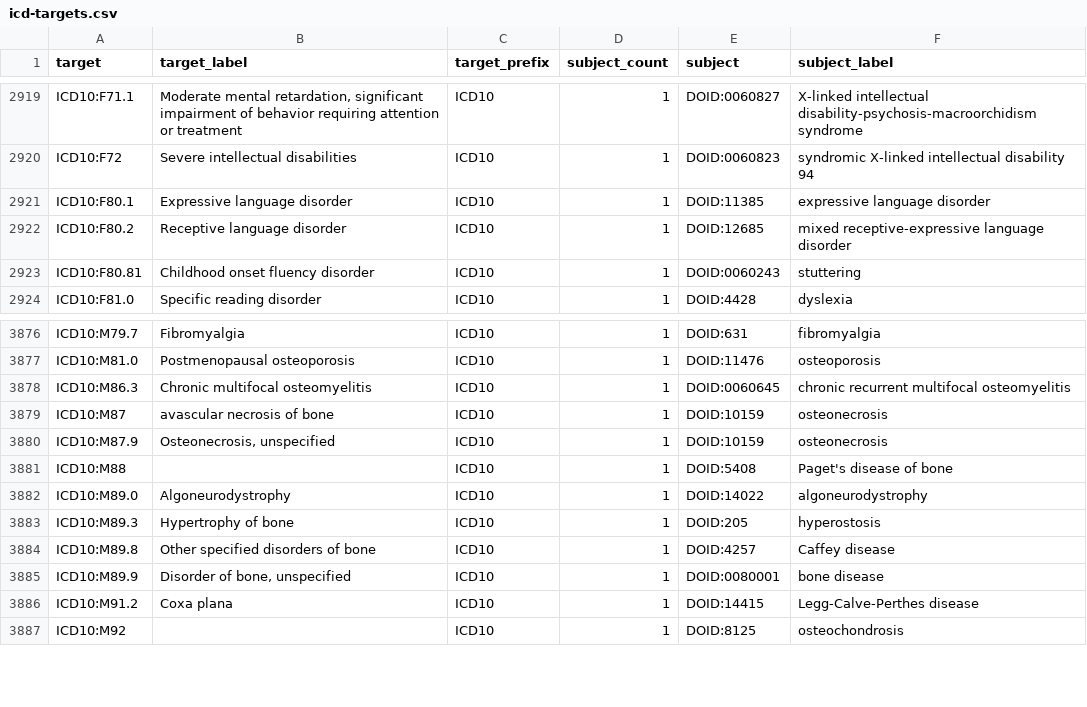
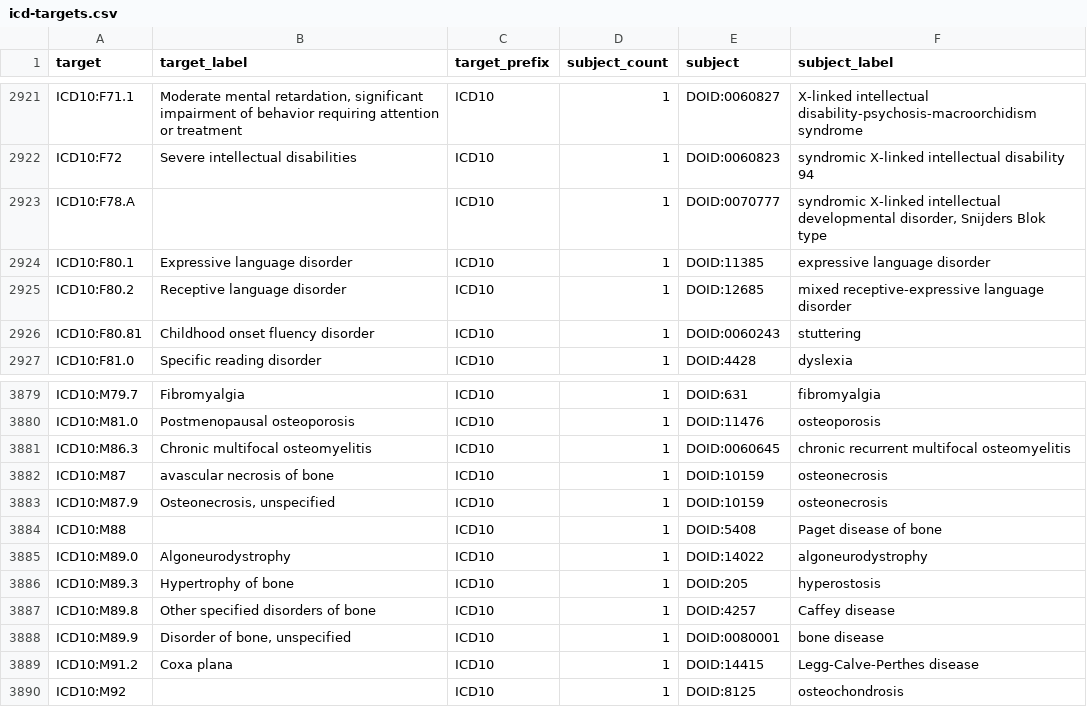
Before and after one commit to NCATSTranslator/Babel, a CSV file: docs/sources/DOID/mappings/icd-targets.csv, drawn as a sheet; only a part is shown, gaps mark what is left out; the diff covers the shown part only.

```diff
--- a/docs/sources/DOID/mappings/icd-targets.csv
+++ b/docs/sources/DOID/mappings/icd-targets.csv
@@ -2920,2 +2922,3 @@ ICD10:F71.1,"Moderate mental retardation, significant impairment of behavior req
 ICD10:F72,Severe intellectual disabilities,ICD10,1,DOID:0060823,syndromic X-linked intellectual disability 94
+ICD10:F78.A,,ICD10,1,DOID:0070777,"syndromic X-linked intellectual developmental disorder, Snijders Blok type"
 ICD10:F80.1,Expressive language disorder,ICD10,1,DOID:11385,expressive language disorder
@@ -3880,3 +3883,3 @@ ICD10:M87,avascular necrosis of bone,ICD10,1,DOID:10159,osteonecrosis
 ICD10:M87.9,"Osteonecrosis, unspecified",ICD10,1,DOID:10159,osteonecrosis
-ICD10:M88,,ICD10,1,DOID:5408,Paget's disease of bone
+ICD10:M88,,ICD10,1,DOID:5408,Paget disease of bone
 ICD10:M89.0,Algoneurodystrophy,ICD10,1,DOID:14022,algoneurodystrophy
```
Also changed, not shown: 4 added rows and 14 edited cells elsewhere in this file, 13 other files.
